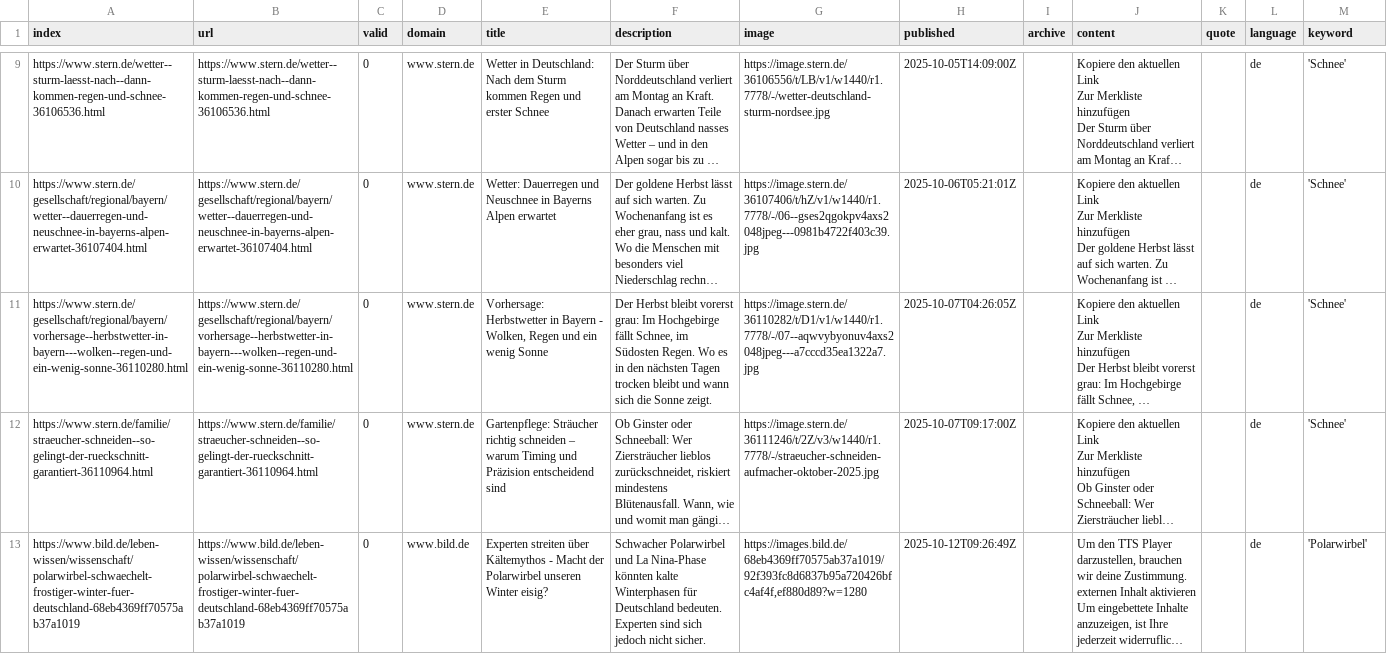
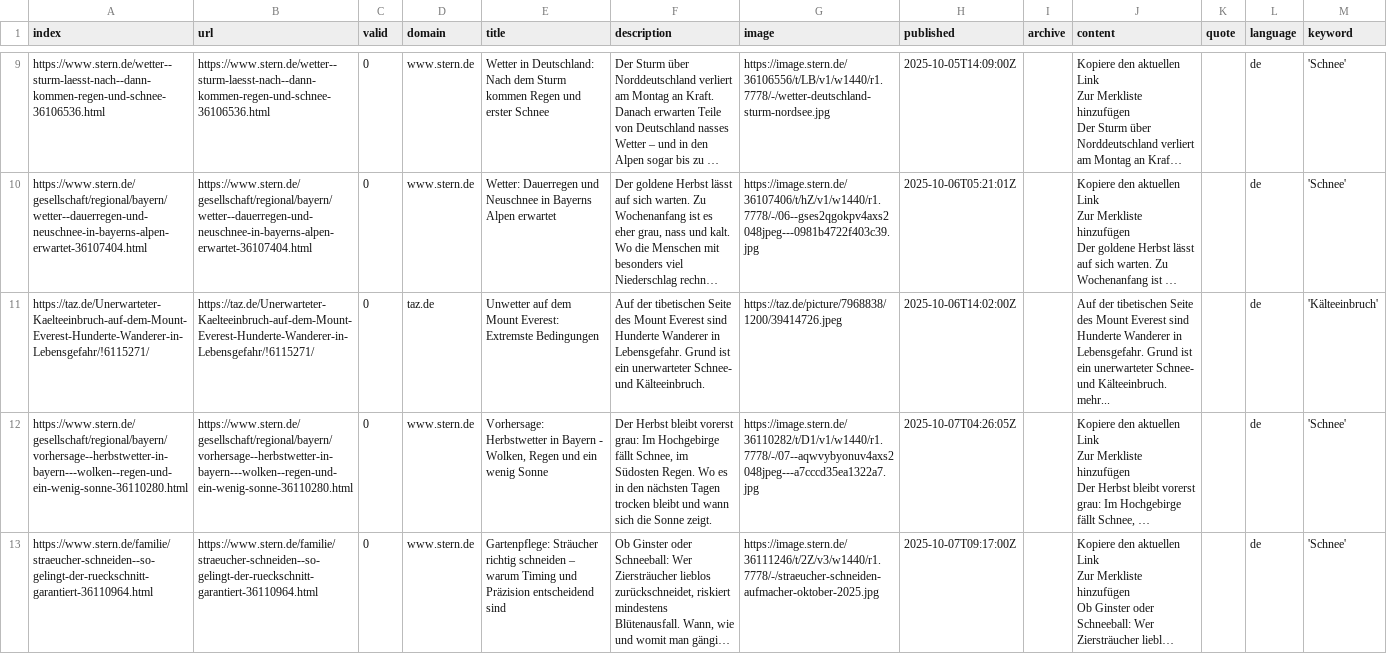
Before and after one commit to annajungfleischnews/coldIsComing, a CSV file: csv/news_2025_10.csv, drawn as a sheet; only a part is shown, gaps mark what is left out; the shorter side is filled out with more unchanged rows; long unchanged cells end in …; the diff covers the shown part only; the diff names each change by its address in the sheet, - before the commit and + after, or states it on an @@ line.

```diff
--- a/csv/news_2025_10.csv
+++ b/csv/news_2025_10.csv
+row 11: https://taz.de/Unerwarteter-Kaelteeinbruch-auf-dem-Mount-Everest-Hunderte-Wanderer-in-Lebensgefahr/!6115271/ | https://taz.de/Unerwarteter-Kaelteeinbruch-auf-dem-Mount-Everest-Hunderte-Wanderer-in-Lebensgefahr/!6115271/ | 0 | taz.de | Unwetter auf dem Mount Everest: Extremste Bedingungen | Auf der tibetischen Seite des Mount Everest sind Hunderte Wanderer in Lebensgefahr. Grund ist ein unerwarteter Schnee- und Kälteeinbruch. | https://taz.de/picture/7968838/1200/39414726.jpeg | 2025-10-06T14:02:00Z |  | Auf der tibetischen Seite des Mount Everest sind Hunderte Wanderer in Lebensgefahr. Grund ist ein unerwarteter Schnee- und Kälteeinbruch. mehr... |  | de | 'Kälteeinbruch'
```
Also changed, not shown: 1 added row and 1 moved row elsewhere in this file, keywords.csv.
